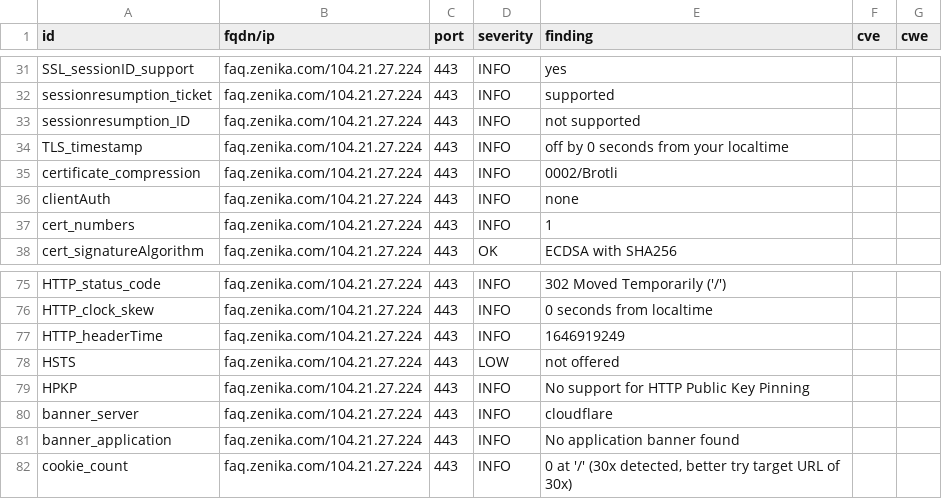
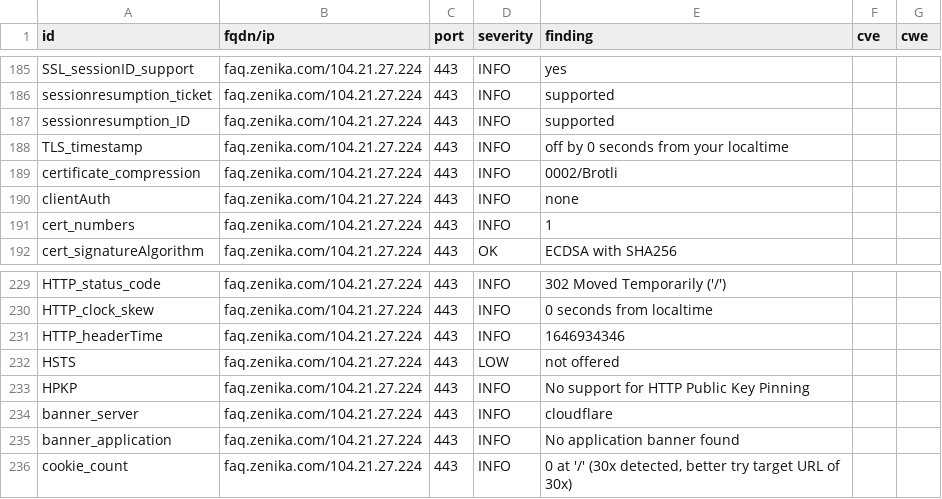
Before and after one commit to arthurzenika/dashlord-zenika, a CSV file: results/aHR0cHM6Ly9mYXEuemVuaWthLmNvbQ==/testssl.csv, drawn as a sheet; only a part is shown, gaps mark what is left out; the diff covers the shown part only.

```diff
--- a/results/aHR0cHM6Ly9mYXEuemVuaWthLmNvbQ==/testssl.csv
+++ b/results/aHR0cHM6Ly9mYXEuemVuaWthLmNvbQ==/testssl.csv
@@ -32,3 +186,3 @@
 "sessionresumption_ticket","faq.zenika.com/104.21.27.224","443","INFO","supported","",""
-"sessionresumption_ID","faq.zenika.com/104.21.27.224","443","INFO","not supported","",""
+"sessionresumption_ID","faq.zenika.com/104.21.27.224","443","INFO","supported","",""
 "TLS_timestamp","faq.zenika.com/104.21.27.224","443","INFO","off by 0 seconds from your localtime","",""
@@ -76,3 +230,3 @@
 "HTTP_clock_skew","faq.zenika.com/104.21.27.224","443","INFO","0 seconds from localtime","",""
-"HTTP_headerTime","faq.zenika.com/104.21.27.224","443","INFO","1646919249","",""
+"HTTP_headerTime","faq.zenika.com/104.21.27.224","443","INFO","1646934346","",""
 "HSTS","faq.zenika.com/104.21.27.224","443","LOW","not offered","",""
```
Also changed, not shown: 2 added rows, 2 removed rows and 152 moved rows elsewhere in this file, 12 other files.
